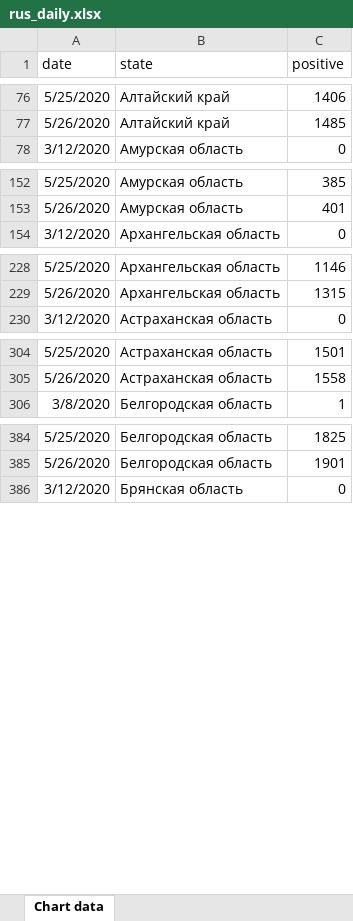
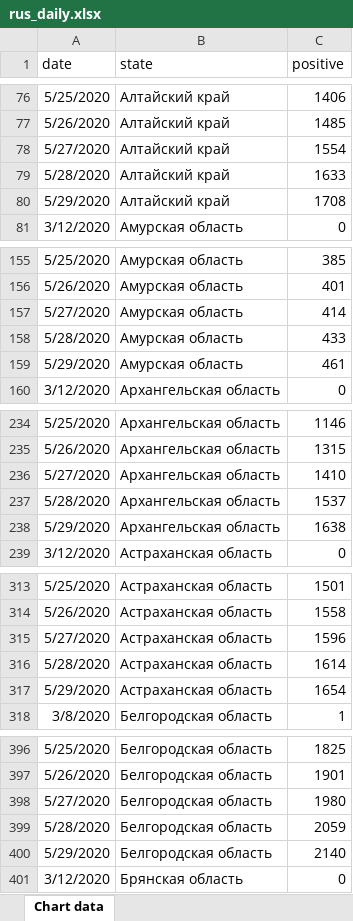
Before and after one commit to PrikhozhdenkoES/covid-19, an Excel workbook: rus_daily.xlsx, sheet Chart data, drawn as a sheet; only a part is shown, gaps mark what is left out; values as stored, in another font and other column widths than the file's, no borders; the diff covers the shown part only; the diff names each change by its address in the sheet, - before the commit and + after, or states it on an @@ line.

```diff
--- a/rus_daily.xlsx (sheet Chart data)
+++ b/rus_daily.xlsx (sheet Chart data)
+row 78: 5/27/2020 | Алтайский край | 1554
+row 79: 5/28/2020 | Алтайский край | 1633
+row 80: 5/29/2020 | Алтайский край | 1708
+row 157: 5/27/2020 | Амурская область | 414
+row 158: 5/28/2020 | Амурская область | 433
+row 159: 5/29/2020 | Амурская область | 461
+row 236: 5/27/2020 | Архангельская область | 1410
+row 237: 5/28/2020 | Архангельская область | 1537
+row 238: 5/29/2020 | Архангельская область | 1638
+row 315: 5/27/2020 | Астраханская область | 1596
+row 316: 5/28/2020 | Астраханская область | 1614
+row 317: 5/29/2020 | Астраханская область | 1654
+row 398: 5/27/2020 | Белгородская область | 1980
+row 399: 5/28/2020 | Белгородская область | 2059
+row 400: 5/29/2020 | Белгородская область | 2140
```
Also changed, not shown: 240 added rows elsewhere in this sheet, index_si.xlsx, index_si_moscow_stpetersburg_sevastopol.xlsx, 3 other files.
